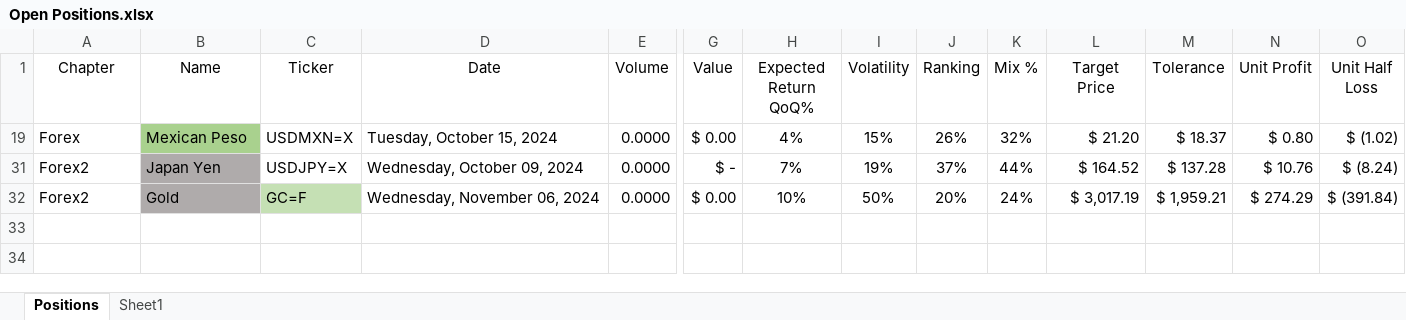
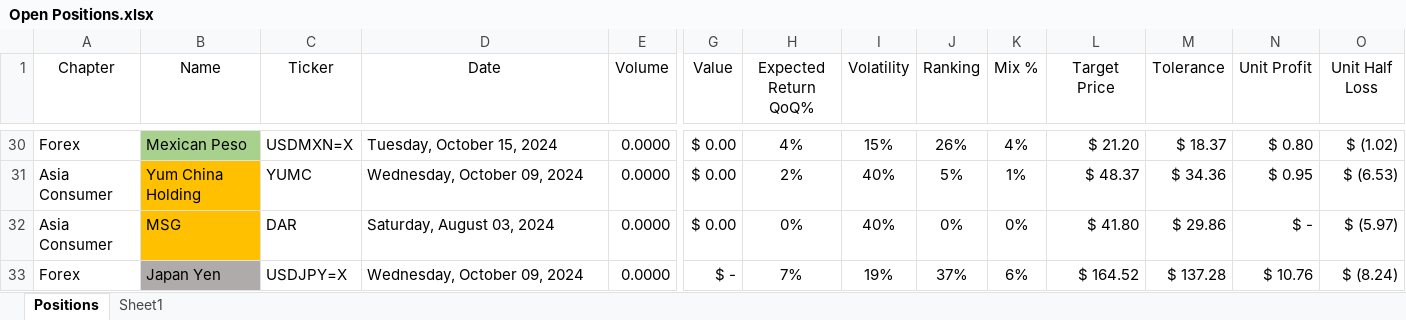
Before and after one commit to SRodWal/StockSillines, an Excel workbook: Open Positions.xlsx, sheet Positions, drawn as a sheet; only a part is shown, gaps mark what is left out; values as stored, in another font and other column widths than the file's, no borders; conditional formats not drawn; removed rows and columns are numbered as before the commit, all else as after; rows hold the shown columns only; the diff covers the shown part only; the diff names each change by its address in the sheet, - before the commit and + after, or states it on an @@ line.

```diff
--- a/Open Positions.xlsx (sheet Positions)
+++ b/Open Positions.xlsx (sheet Positions)
-K30 (Mix %): 32%
+K30 (Mix %): 4%
+row 31: Asia Consumer | Yum China Holding | YUMC | Wednesday, October 09, 2024 | 0.0000 | $ 0.00 | 2% | 40% | 5% | 1% | $ 48.37 | $ 34.36 | $ 0.95 | $ (6.53)
@@ row 32 unhidden: Asia Consumer | MSG | DAR | Saturday, August 03, 2024 | 0.0000 | $ 0.00 | 0% | 40% | 0% | 0% | $ 41.80 | $ 29.86 | $ - | $ (5.97) @@
-A33 (Chapter): Forex2
+A33 (Chapter): Forex
-K33 (Mix %): 44%
+K33 (Mix %): 6%
-row 32: Forex2 | Gold | GC=F | Wednesday, November 06, 2024 | 0.0000 | $ 0.00 | 10% | 50% | 20% | 24% | $ 3,017.19 | $ 1,959.21 | $ 274.29 | $ (391.84)
```
Also changed, not shown: 28 added rows elsewhere in this sheet, formulas that keep their value, hidden cells, 15 other files.
